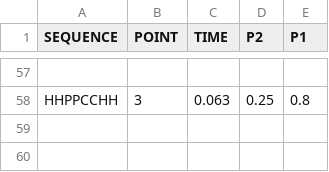
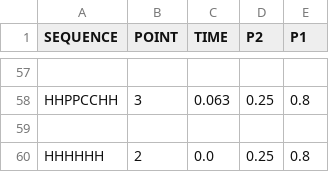
Before and after one commit to NilsvDoorn/eiwitten, a CSV file: resultaten/3d/beam_search.csv, drawn as a sheet; only a part is shown, gaps mark what is left out; the diff names each change by its address in the sheet, - before the commit and + after, or states it on an @@ line.

```diff
--- a/resultaten/3d/beam_search.csv
+++ b/resultaten/3d/beam_search.csv
+row 59: (empty)
+row 60: HHHHHH | 2 | 0.0 | 0.25 | 0.8
```
Also changed, not shown: resultaten/2d/greedy_2d.csv, resultaten/2d/greedylookahead_2d.csv, 11 other files.
